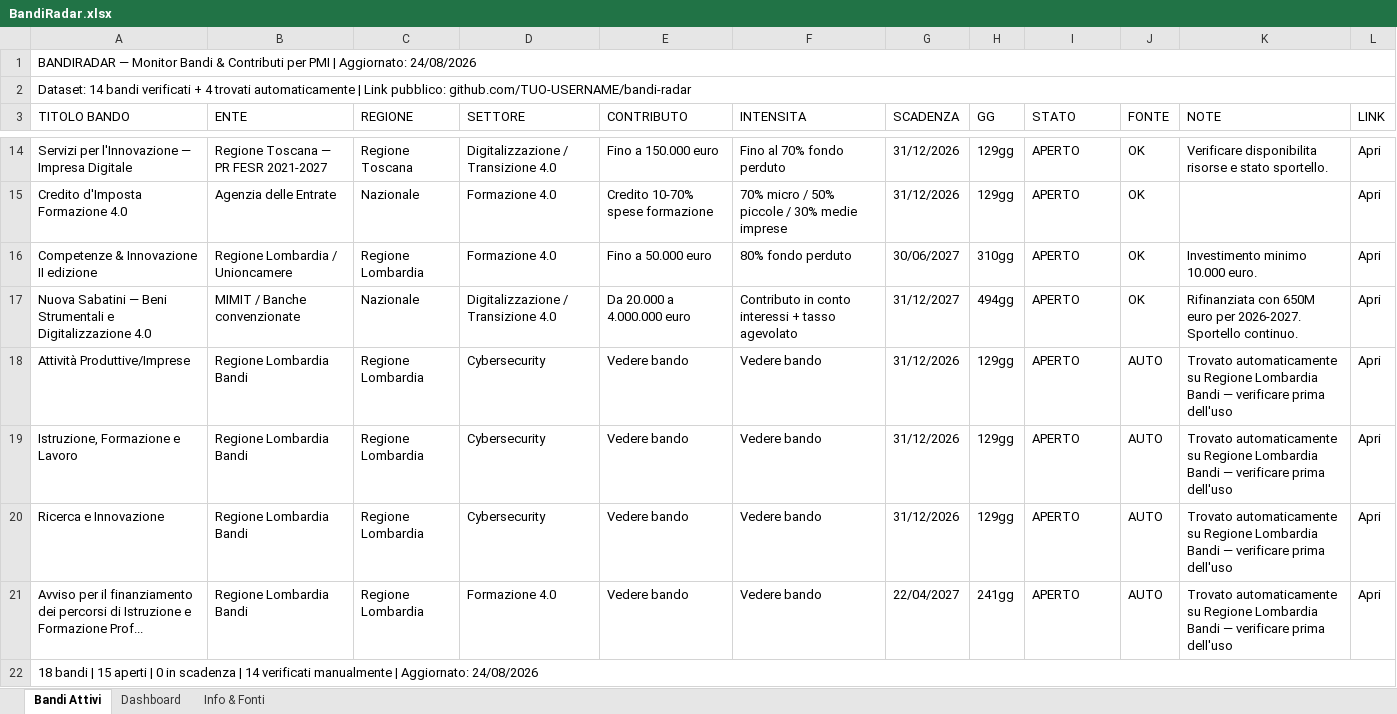
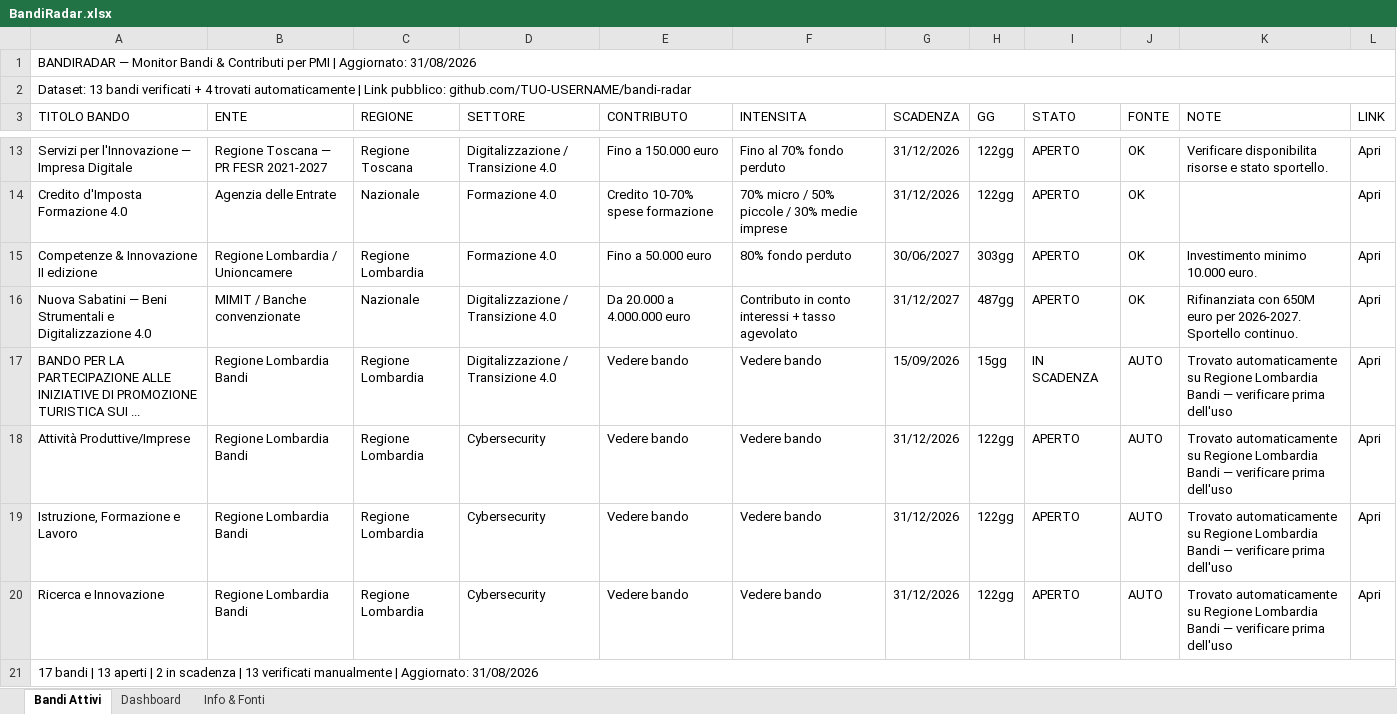
Before and after one commit to fulviobiletta-wq/bandiradar, an Excel workbook: docs/BandiRadar.xlsx, sheet Bandi Attivi, drawn as a sheet; only a part is shown, gaps mark what is left out; values as stored, in another font and other column widths than the file's, no cell formats; removed rows and columns are numbered as before the commit, all else as after; the diff covers the shown part only; the diff names each change by its address in the sheet, - before the commit and + after, or states it on an @@ line.

```diff
--- a/docs/BandiRadar.xlsx (sheet Bandi Attivi)
+++ b/docs/BandiRadar.xlsx (sheet Bandi Attivi)
-A1 (TITOLO BANDO): …| Aggiornato: 24/08/2026
+A1 (TITOLO BANDO): …| Aggiornato: 31/08/2026
-A2 (TITOLO BANDO): Dataset: 14 bandi verificati…
+A2 (TITOLO BANDO): Dataset: 13 bandi verificati…
-H13:H14 (GG): 129gg
+H13:H14 (GG): 122gg
-H15 (GG): 310gg
+H15 (GG): 303gg
-H16 (GG): 494gg
+H16 (GG): 487gg
+row 17: BANDO PER LA PARTECIPAZIONE ALLE INIZIATIVE DI PROMOZIONE TURISTICA SUI ... | Regione Lombardia Bandi | Regione Lombardia | Digitalizzazione / Transizione 4.0 | Vedere bando | Vedere bando | 15/09/2026 | 15gg | IN SCADENZA | AUTO | Trovato automaticamente su Regione Lombardia Bandi — verificare prima dell'uso | Apri
-H18:H20 (GG): 129gg
+H18:H20 (GG): 122gg
-row 21: Avviso per il finanziamento dei percorsi di Istruzione e Formazione Prof... | Regione Lombardia Bandi | Regione Lombardia | Formazione 4.0 | Vedere bando | Vedere bando | 22/04/2027 | 241gg | APERTO | AUTO | Trovato automaticamente su Regione Lombardia Bandi — verificare prima dell'uso | Apri
-A21 (TITOLO BANDO): 18 bandi | 15 aperti | 0 in scadenza | 14 verificati manualmente | Aggiornato: 24/08/2026
+A21 (TITOLO BANDO): 17 bandi | 13 aperti | 2 in scadenza | 13 verificati manualmente | Aggiornato: 31/08/2026
```
Also changed, not shown: 1 removed row and 8 edited cells elsewhere in this sheet, sheet Dashboard, cell formats, output/BandiRadar.xlsx, 3 other files.
